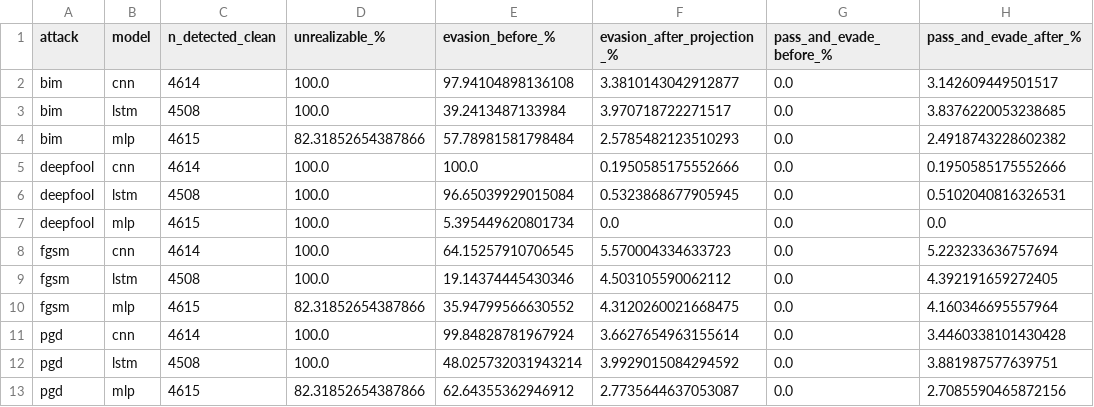
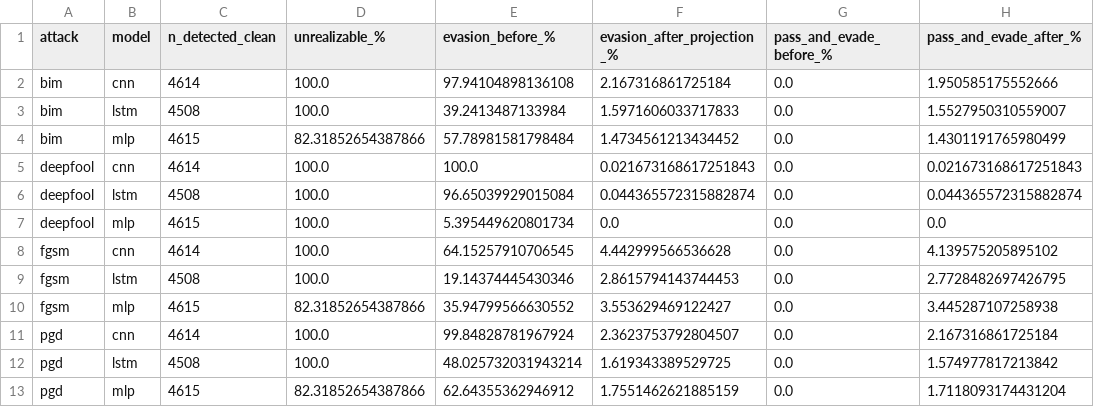
Before and after one commit to Ayan-Subhan/ACRE, a CSV file: aad/artifacts/reports/table4c_projection_specA.csv, drawn as a sheet.

```diff
--- a/aad/artifacts/reports/table4c_projection_specA.csv
+++ b/aad/artifacts/reports/table4c_projection_specA.csv
@@ -1,13 +1,13 @@
 attack,model,n_detected_clean,unrealizable_%,evasion_before_%,evasion_after_projection_%,pass_and_evade_before_%,pass_and_evade_after_%
-bim,cnn,4614,100.0,97.94104898136108,3.3810143042912877,0.0,3.142609449501517
-bim,lstm,4508,100.0,39.2413487133984,3.970718722271517,0.0,3.8376220053238685
-bim,mlp,4615,82.31852654387866,57.78981581798484,2.5785482123510293,0.0,2.4918743228602382
-deepfool,cnn,4614,100.0,100.0,0.1950585175552666,0.0,0.1950585175552666
-deepfool,lstm,4508,100.0,96.65039929015084,0.5323868677905945,0.0,0.5102040816326531
+bim,cnn,4614,100.0,97.94104898136108,2.167316861725184,0.0,1.950585175552666
+bim,lstm,4508,100.0,39.2413487133984,1.5971606033717833,0.0,1.5527950310559007
+bim,mlp,4615,82.31852654387866,57.78981581798484,1.4734561213434452,0.0,1.4301191765980499
+deepfool,cnn,4614,100.0,100.0,0.021673168617251843,0.0,0.021673168617251843
+deepfool,lstm,4508,100.0,96.65039929015084,0.044365572315882874,0.0,0.044365572315882874
 deepfool,mlp,4615,100.0,5.395449620801734,0.0,0.0,0.0
-fgsm,cnn,4614,100.0,64.15257910706545,5.570004334633723,0.0,5.223233636757694
-fgsm,lstm,4508,100.0,19.14374445430346,4.503105590062112,0.0,4.392191659272405
-fgsm,mlp,4615,82.31852654387866,35.94799566630552,4.3120260021668475,0.0,4.160346695557964
-pgd,cnn,4614,100.0,99.84828781967924,3.6627654963155614,0.0,3.4460338101430428
-pgd,lstm,4508,100.0,48.025732031943214,3.9929015084294592,0.0,3.881987577639751
-pgd,mlp,4615,82.31852654387866,62.64355362946912,2.7735644637053087,0.0,2.7085590465872156
+fgsm,cnn,4614,100.0,64.15257910706545,4.442999566536628,0.0,4.139575205895102
+fgsm,lstm,4508,100.0,19.14374445430346,2.8615794143744453,0.0,2.7728482697426795
+fgsm,mlp,4615,82.31852654387866,35.94799566630552,3.553629469122427,0.0,3.445287107258938
+pgd,cnn,4614,100.0,99.84828781967924,2.3623753792804507,0.0,2.167316861725184
+pgd,lstm,4508,100.0,48.025732031943214,1.619343389529725,0.0,1.574977817213842
+pgd,mlp,4615,82.31852654387866,62.64355362946912,1.7551462621885159,0.0,1.7118093174431204
```
Also changed, not shown: 43 other files.
